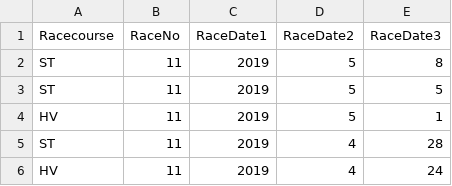
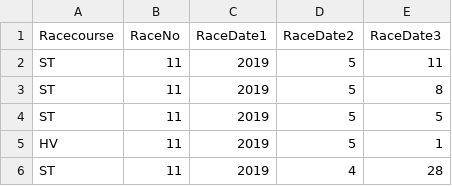
Before and after one commit to peterlau0010/race-predicition, a CSV file: Raw Data/matchDate.csv, drawn as a sheet; only a part is shown; the shorter side is filled out with more unchanged rows.

```diff
--- a/Raw Data/matchDate.csv
+++ b/Raw Data/matchDate.csv
@@ -1,2 +1,3 @@
 Racecourse,RaceNo,RaceDate1,RaceDate2,RaceDate3
+ST,11,2019,5,11
 ST,11,2019,5,8
```
Also changed, not shown: Processed Data/match_data_20190515.csv, Processed Data/sireRank.csv, 15 other files.
